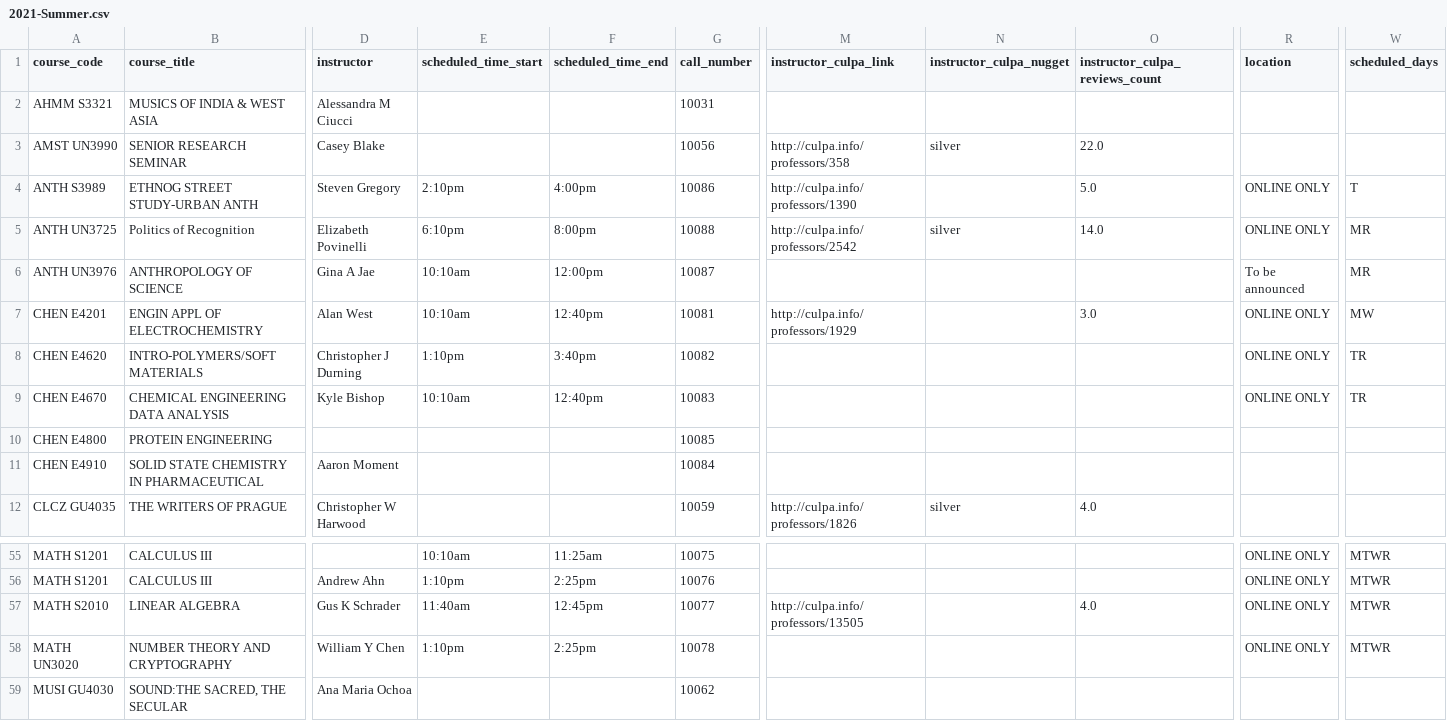
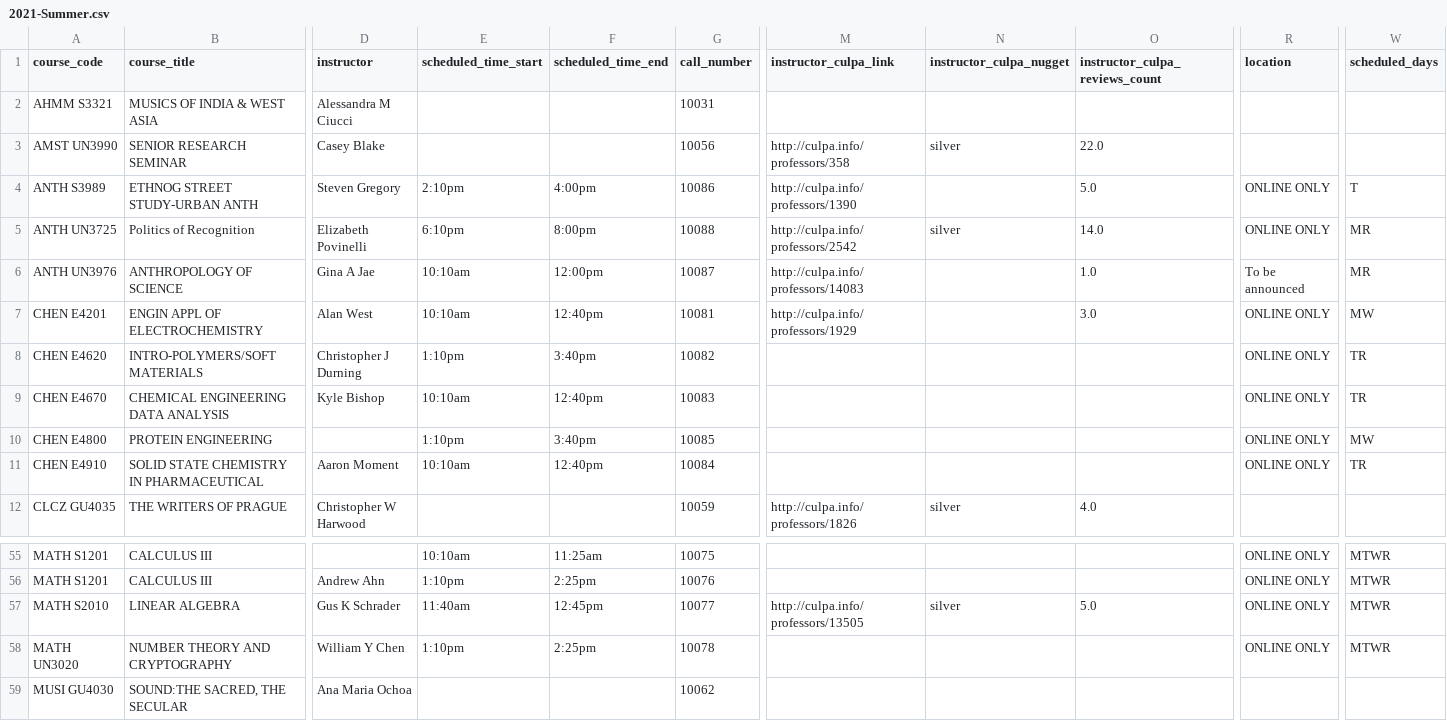
Before and after one commit to soid/columbia-catalog-data, a CSV file: classes/2021-Summer.csv, drawn as a sheet; only a part is shown, gaps mark what is left out; the diff names each change by its address in the sheet, - before the commit and + after, or states it on an @@ line.

Commit message:
Updated data

```diff
--- a/classes/2021-Summer.csv
+++ b/classes/2021-Summer.csv
-M6 (instructor_culpa_link): (empty)
+M6 (instructor_culpa_link): http://culpa.info/professors/14083
-O6 (instructor_culpa_reviews_count): (empty)
+O6 (instructor_culpa_reviews_count): 1.0
-E10 (scheduled_time_start): (empty)
+E10 (scheduled_time_start): 1:10pm
-F10 (scheduled_time_end): (empty)
+F10 (scheduled_time_end): 3:40pm
-R10:R11 (location): (empty)
+R10:R11 (location): ONLINE ONLY
-W10 (scheduled_days): (empty)
+W10 (scheduled_days): MW
-E11 (scheduled_time_start): (empty)
+E11 (scheduled_time_start): 10:10am
-F11 (scheduled_time_end): (empty)
+F11 (scheduled_time_end): 12:40pm
-W11 (scheduled_days): (empty)
+W11 (scheduled_days): TR
-N57 (instructor_culpa_nugget): (empty)
+N57 (instructor_culpa_nugget): silver
-O57 (instructor_culpa_reviews_count): 4.0
+O57 (instructor_culpa_reviews_count): 5.0
```
Also changed, not shown: 7 other files.
